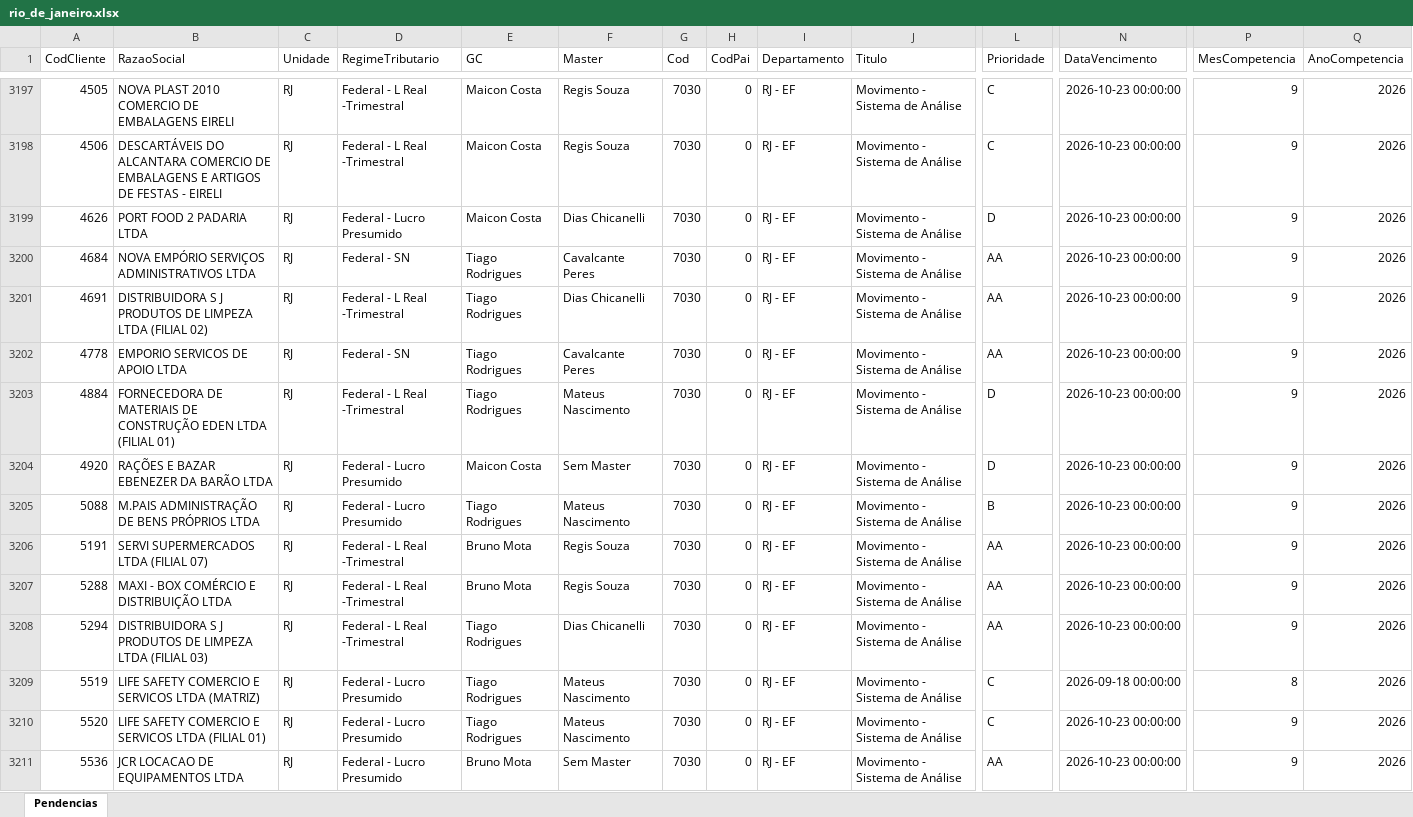
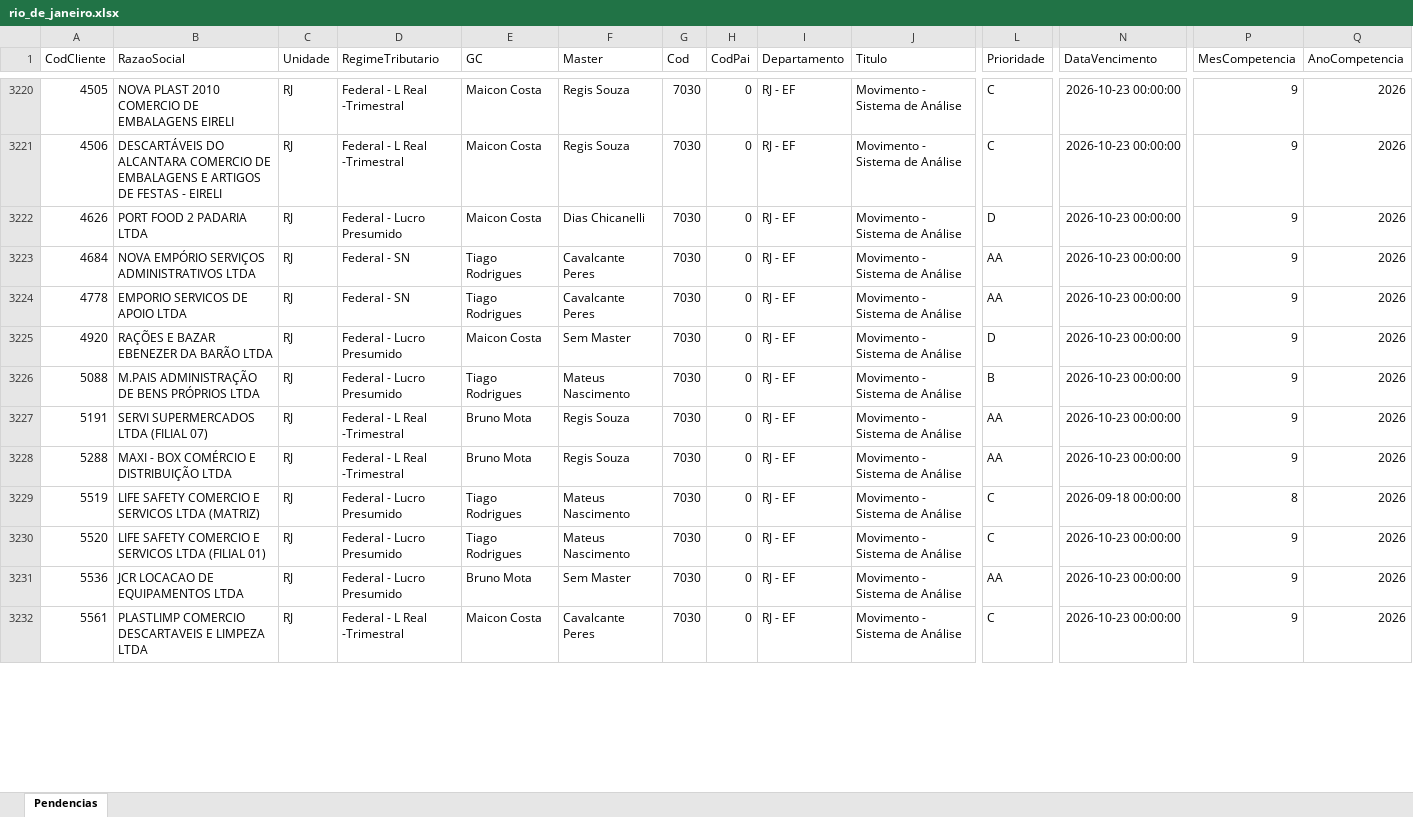
Before and after one commit to Controladoria-MG/Tarefas-baixadas, an Excel workbook: data/base/rio_de_janeiro.xlsx, sheet Pendencias, drawn as a sheet; only a part is shown, gaps mark what is left out; the shorter side is filled out with more unchanged rows; values as stored, in another font and other column widths than the file's, no borders; removed rows and columns are numbered as before the commit, all else as after; rows hold the shown columns only; the diff covers the shown part only; the diff names each change by its address in the sheet, - before the commit and + after, or states it on an @@ line.

```diff
--- a/data/base/rio_de_janeiro.xlsx (sheet Pendencias)
+++ b/data/base/rio_de_janeiro.xlsx (sheet Pendencias)
-row 3201: 4691 | DISTRIBUIDORA S J PRODUTOS DE LIMPEZA LTDA (FILIAL 02) | RJ | Federal - L Real -Trimestral | Tiago Rodrigues | Dias Chicanelli | 7030 | 0 | RJ - EF | Movimento - Sistema de Análise | AA | 2026-10-23 00:00:00 | 9 | 2026
-row 3203: 4884 | FORNECEDORA DE MATERIAIS DE CONSTRUÇÃO EDEN LTDA (FILIAL 01) | RJ | Federal - L Real -Trimestral | Tiago Rodrigues | Mateus Nascimento | 7030 | 0 | RJ - EF | Movimento - Sistema de Análise | D | 2026-10-23 00:00:00 | 9 | 2026
-row 3208: 5294 | DISTRIBUIDORA S J PRODUTOS DE LIMPEZA LTDA (FILIAL 03) | RJ | Federal - L Real -Trimestral | Tiago Rodrigues | Dias Chicanelli | 7030 | 0 | RJ - EF | Movimento - Sistema de Análise | AA | 2026-10-23 00:00:00 | 9 | 2026
```
Also changed, not shown: 44 added rows, 9 removed rows, 9 moved rows and 4 edited cells elsewhere in this sheet, data/base/goias.xlsx, data/base/santos.xlsx, 3 other files.
